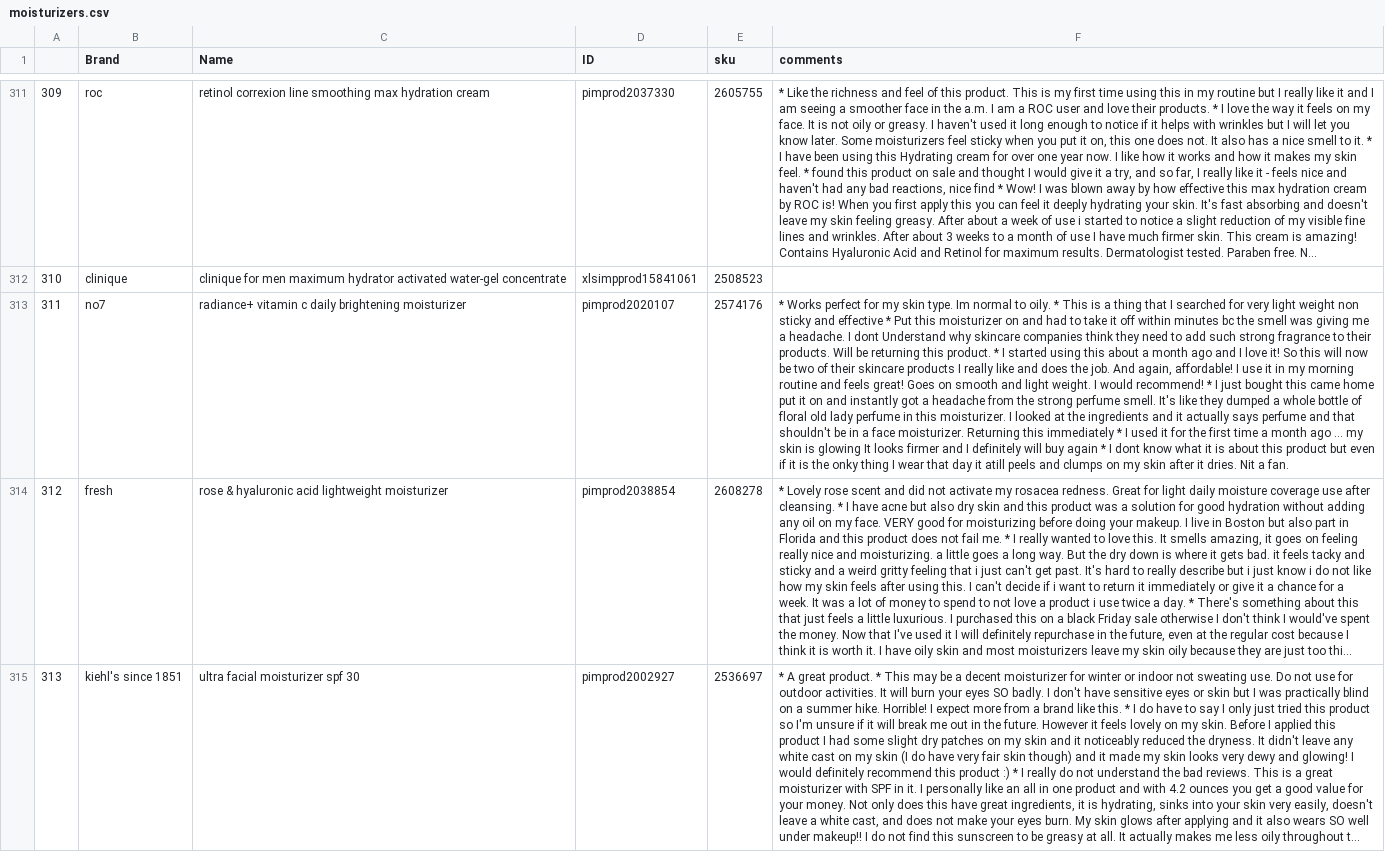
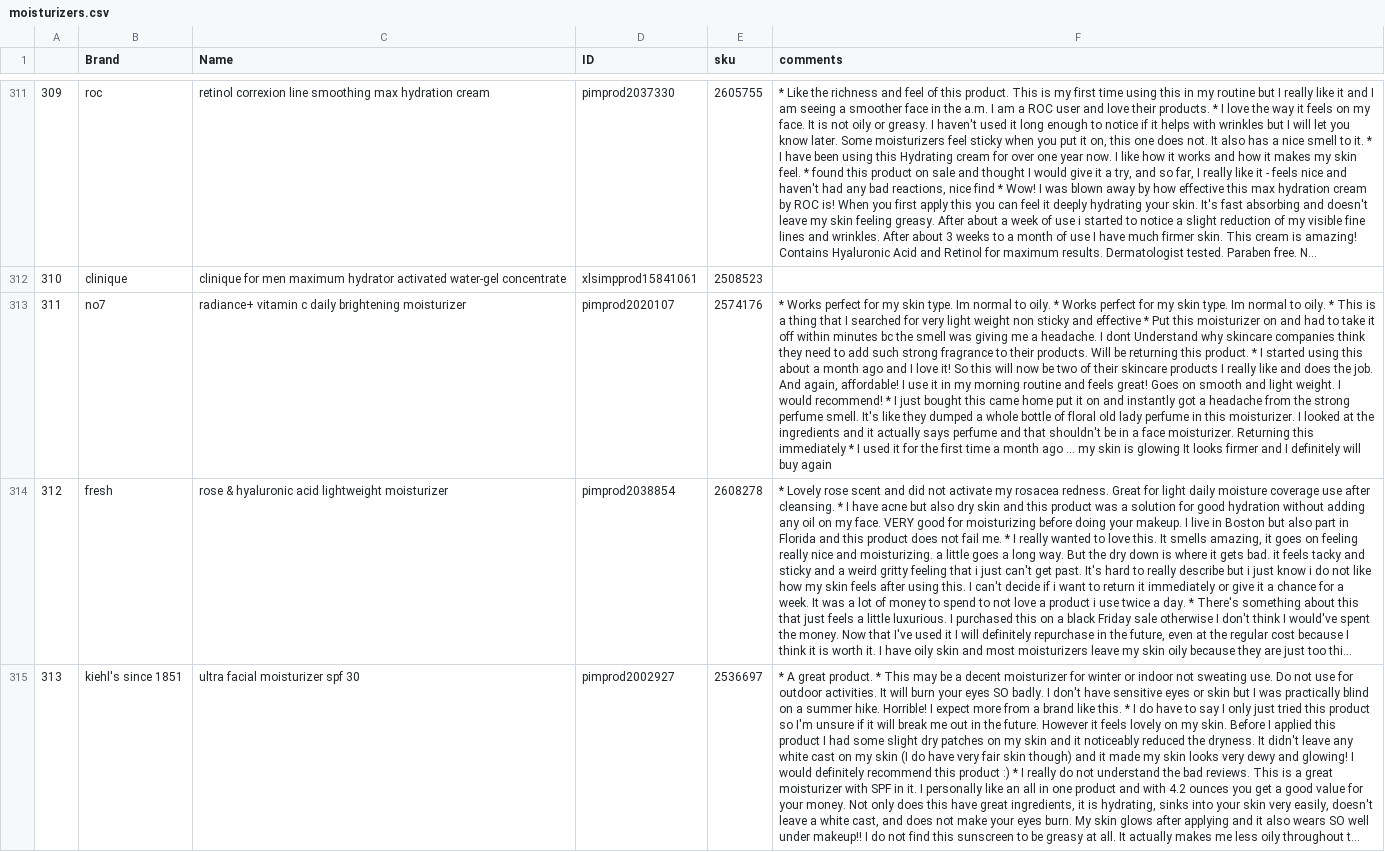
Before and after one commit to pavi2803/DermSight_Skincare_Beauty_Review_APP, a CSV file: moisturizers.csv, drawn as a sheet; only a part is shown, gaps mark what is left out; long unchanged cells end in …; the diff covers the shown part only; the diff names each change by its address in the sheet, - before the commit and + after, or states it on an @@ line.

```diff
--- a/moisturizers.csv
+++ b/moisturizers.csv
-F313 (comments): …oily. * This is a thing that I searched for very light weight non sticky and effective * Put this moisturizer on and had to take it off within minutes bc the smell was giving me a headache. I dont Understand why skincare companies think they need to add such strong fragrance to their products. Will be returning this product. * I started using this about a month ago and I love it! So this will now be two of their skincare products I really like and does the job. And again, affordable! I use it in my morning routine and feels great! Goes on smooth and light weight. I would recommend! * I just bought this came home put it on and instantly got a headache from the strong perfume smell. It's like they dumped a whole bottle of floral old lady perfume in this moisturizer. I looked at the ingredients and it actually says perfume and that shouldn't be in a face moisturizer. Returning this immediately * I used it for the first time a month ago … my skin is glowing It looks firmer and I definitely will buy again * I dont know what it is about this product but even if it is the onky thing I wear that day it atill peels and clumps on my skin after it dries. Nit a fan.
+F313 (comments): …oily. * Works perfect for my skin type. Im normal to oily. * This is a thing that I searched for very light weight non sticky and effective * Put this moisturizer on and had to take it off within minutes bc the smell was giving me a headache. I dont Understand why skincare companies think they need to add such strong fragrance to their products. Will be returning this product. * I started using this about a month ago and I love it! So this will now be two of their skincare products I really like and does the job. And again, affordable! I use it in my morning routine and feels great! Goes on smooth and light weight. I would recommend! * I just bought this came home put it on and instantly got a headache from the strong perfume smell. It's like they dumped a whole bottle of floral old lady perfume in this moisturizer. I looked at the ingredients and it actually says perfume and that shouldn't be in a face moisturizer. Returning this immediately * I used it for the first time a month ago … my skin is glowing It looks firmer and I definitely will buy again
```
Also changed, not shown: 28 edited cells elsewhere in this file.
